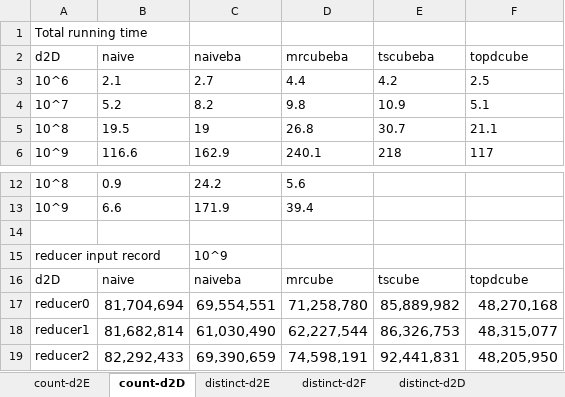
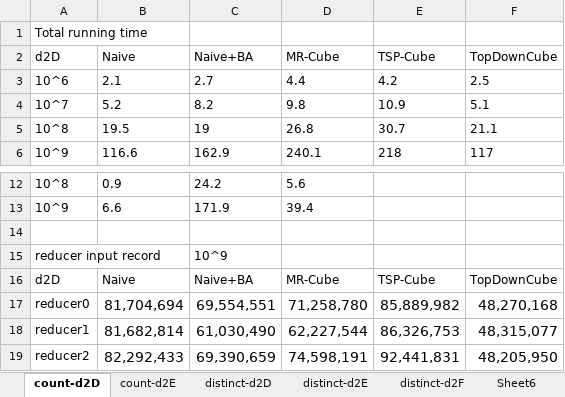
Before and after one commit to abcdmyz/MT, an Excel workbook: exp_result/figure.xlsx, sheet count-d2D, drawn as a sheet; only a part is shown, gaps mark what is left out; values as stored, in another font and other column widths than the file's, no borders; charts and pictures not drawn; removed rows and columns are numbered as before the commit, all else as after; the diff names each change by its address in the sheet, - before the commit and + after, or states it on an @@ line.

```diff
--- a/exp_result/figure.xlsx (sheet count-d2D)
+++ b/exp_result/figure.xlsx (sheet count-d2D)
+sheet tab: Sheet6
@@ sheet tab order changed: count-d2D | count-d2E | distinct-d2D | distinct-d2E | distinct-d2F | Sheet6 @@
-row 2: d2D | naive | naiveba | mrcubeba | tscubeba | topdcube
+row 2: d2D | Naive | Naive+BA | MR-Cube | TSP-Cube | TopDownCube
-row 16: d2D | naive | naiveba | mrcube | tscube | topdcube
+row 16: d2D | Naive | Naive+BA | MR-Cube | TSP-Cube | TopDownCube
```
Also changed, not shown: sheet distinct-d2D, sheet distinct-d2E, sheet distinct-d2F, sheet count-d2E, other sheet tabs, charts or pictures, exp_result/d1_distinct_sysucloud.xlsx, 17 other files.
